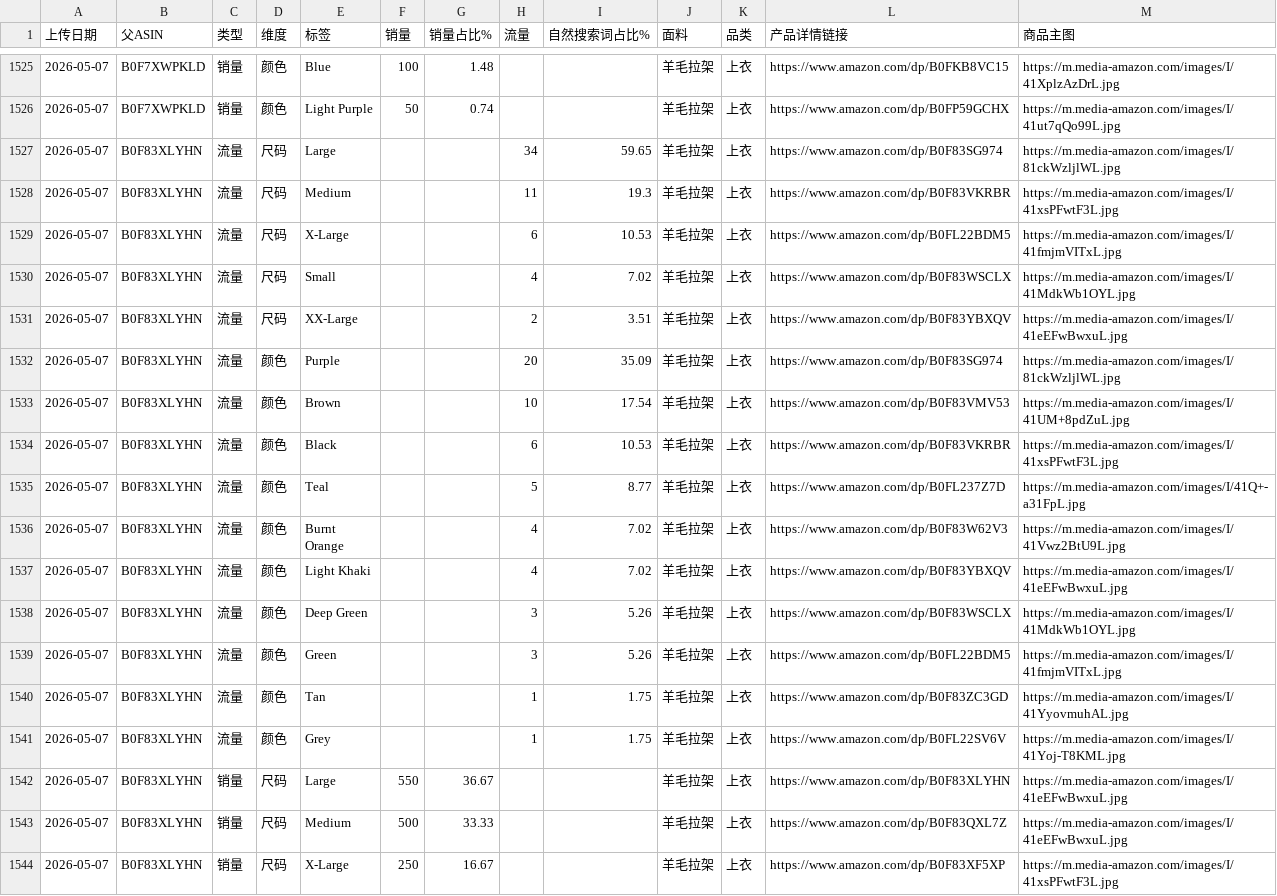
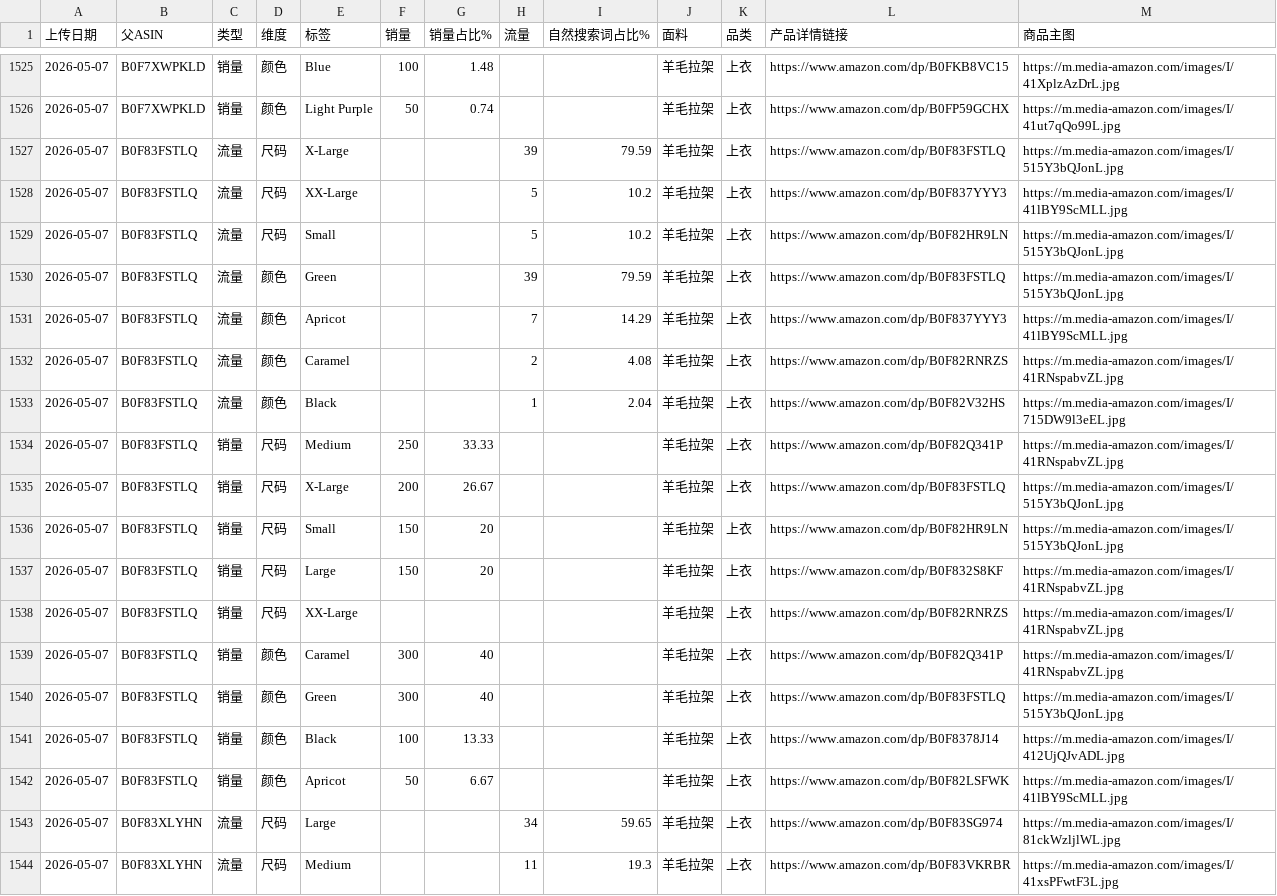
Before and after one commit to wasdkd/Amazon, a CSV file: uploads2/quick_results.csv, drawn as a sheet; only a part is shown, gaps mark what is left out; the shorter side is filled out with more unchanged rows.

Commit message:
Update quick results 2026-05-07T09:23:44.097Z

```diff
--- a/uploads2/quick_results.csv
+++ b/uploads2/quick_results.csv
@@ -1526,2 +1526,18 @@
 2026-05-07,B0F7XWPKLD,销量,颜色,Light Purple,50,0.74,,,羊毛拉架,上衣,https://www.amazon.com/dp/B0FP59GCHX,https://m.media-amazon.com/images/I/41ut7qQo99L.jpg
+2026-05-07,B0F83FSTLQ,流量,尺码,X-Large,,,39,79.59,羊毛拉架,上衣,https://www.amazon.com/dp/B0F83FSTLQ,https://m.media-amazon.com/images/I/515Y3bQJonL.jpg
+2026-05-07,B0F83FSTLQ,流量,尺码,XX-Large,,,5,10.2,羊毛拉架,上衣,https://www.amazon.com/dp/B0F837YYY3,https://m.media-amazon.com/images/I/41lBY9ScMLL.jpg
+2026-05-07,B0F83FSTLQ,流量,尺码,Small,,,5,10.2,羊毛拉架,上衣,https://www.amazon.com/dp/B0F82HR9LN,https://m.media-amazon.com/images/I/515Y3bQJonL.jpg
+2026-05-07,B0F83FSTLQ,流量,颜色,Green,,,39,79.59,羊毛拉架,上衣,https://www.amazon.com/dp/B0F83FSTLQ,https://m.media-amazon.com/images/I/515Y3bQJonL.jpg
+2026-05-07,B0F83FSTLQ,流量,颜色,Apricot,,,7,14.29,羊毛拉架,上衣,https://www.amazon.com/dp/B0F837YYY3,https://m.media-amazon.com/images/I/41lBY9ScMLL.jpg
+2026-05-07,B0F83FSTLQ,流量,颜色,Caramel,,,2,4.08,羊毛拉架,上衣,https://www.amazon.com/dp/B0F82RNRZS,https://m.media-amazon.com/images/I/41RNspabvZL.jpg
+2026-05-07,B0F83FSTLQ,流量,颜色,Black,,,1,2.04,羊毛拉架,上衣,https://www.amazon.com/dp/B0F82V32HS,https://m.media-amazon.com/images/I/715DW9l3eEL.jpg
+2026-05-07,B0F83FSTLQ,销量,尺码,Medium,250,33.33,,,羊毛拉架,上衣,https://www.amazon.com/dp/B0F82Q341P,https://m.media-amazon.com/images/I/41RNspabvZL.jpg
+2026-05-07,B0F83FSTLQ,销量,尺码,X-Large,200,26.67,,,羊毛拉架,上衣,https://www.amazon.com/dp/B0F83FSTLQ,https://m.media-amazon.com/images/I/515Y3bQJonL.jpg
+2026-05-07,B0F83FSTLQ,销量,尺码,Small,150,20,,,羊毛拉架,上衣,https://www.amazon.com/dp/B0F82HR9LN,https://m.media-amazon.com/images/I/515Y3bQJonL.jpg
+2026-05-07,B0F83FSTLQ,销量,尺码,Large,150,20,,,羊毛拉架,上衣,https://www.amazon.com/dp/B0F832S8KF,https://m.media-amazon.com/images/I/41RNspabvZL.jpg
+2026-05-07,B0F83FSTLQ,销量,尺码,XX-Large,,,,,羊毛拉架,上衣,https://www.amazon.com/dp/B0F82RNRZS,https://m.media-amazon.com/images/I/41RNspabvZL.jpg
+2026-05-07,B0F83FSTLQ,销量,颜色,Caramel,300,40,,,羊毛拉架,上衣,https://www.amazon.com/dp/B0F82Q341P,https://m.media-amazon.com/images/I/41RNspabvZL.jpg
+2026-05-07,B0F83FSTLQ,销量,颜色,Green,300,40,,,羊毛拉架,上衣,https://www.amazon.com/dp/B0F83FSTLQ,https://m.media-amazon.com/images/I/515Y3bQJonL.jpg
+2026-05-07,B0F83FSTLQ,销量,颜色,Black,100,13.33,,,羊毛拉架,上衣,https://www.amazon.com/dp/B0F8378J14,https://m.media-amazon.com/images/I/412UjQJvADL.jpg
+2026-05-07,B0F83FSTLQ,销量,颜色,Apricot,50,6.67,,,羊毛拉架,上衣,https://www.amazon.com/dp/B0F82LSFWK,https://m.media-amazon.com/images/I/41lBY9ScMLL.jpg
 2026-05-07,B0F83XLYHN,流量,尺码,Large,,,34,59.65,羊毛拉架,上衣,https://www.amazon.com/dp/B0F83SG974,https://m.media-amazon.com/images/I/81ckWzljlWL.jpg
```
